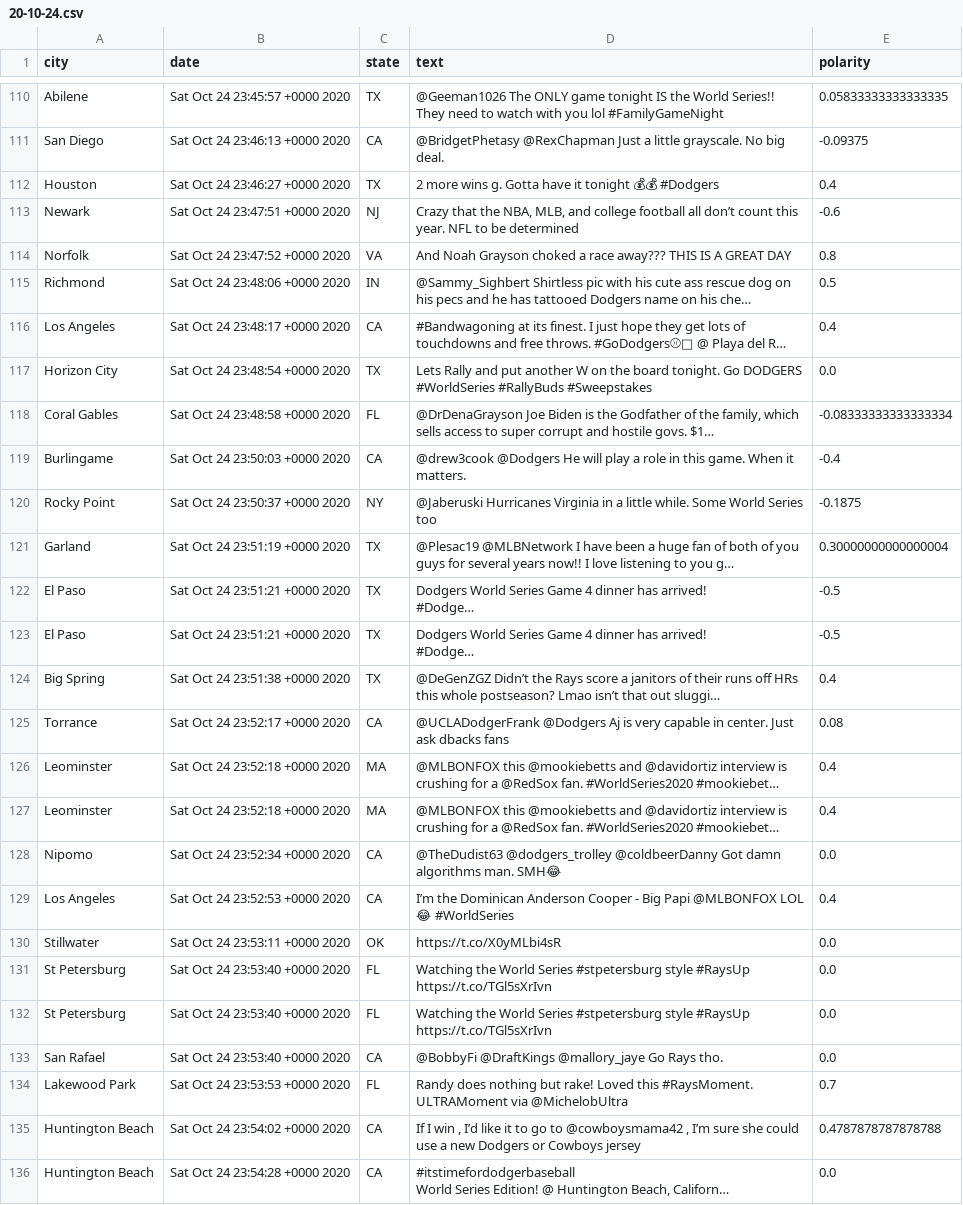
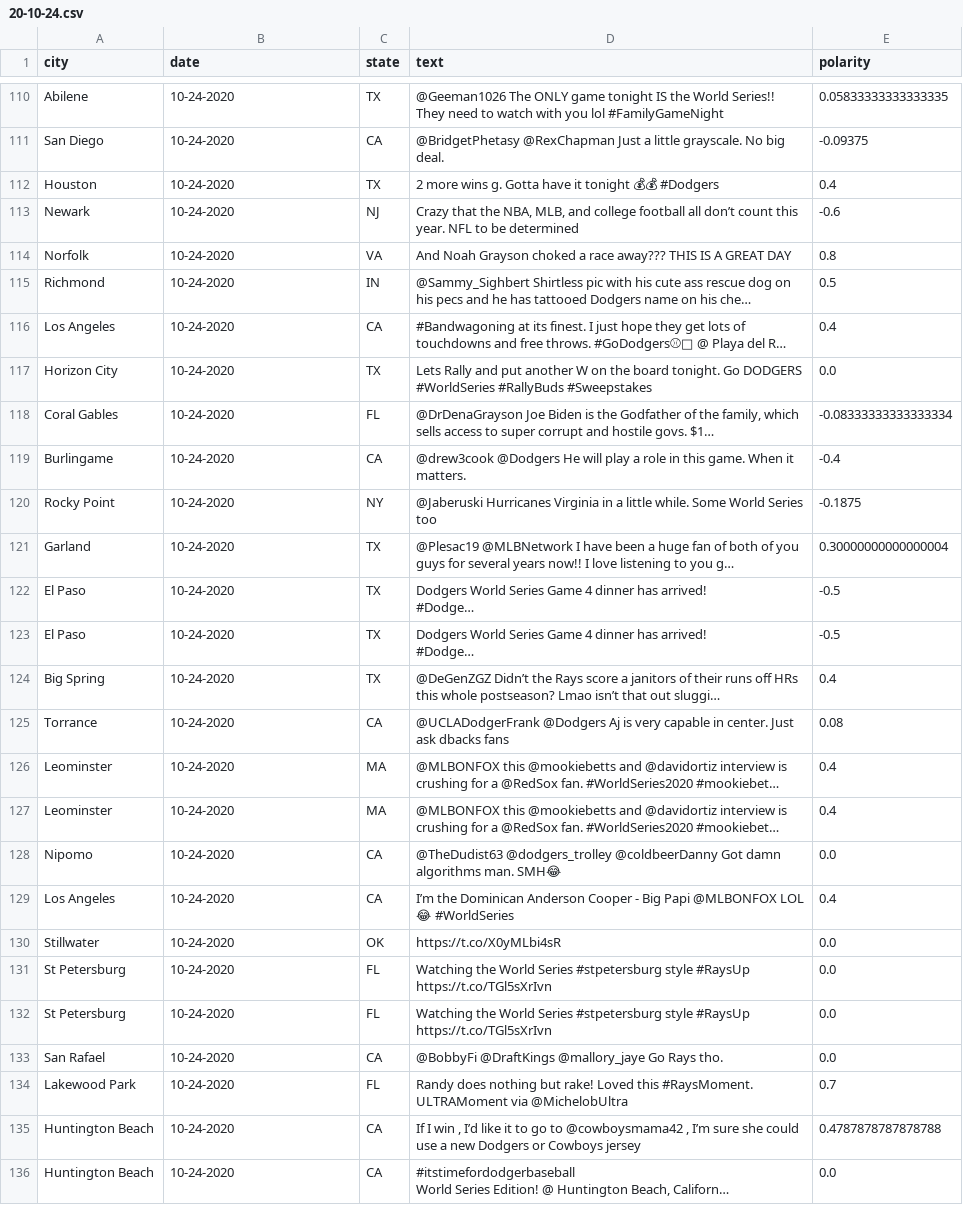
Before and after one commit to jrod2699/CSCI145-MATH166-Final-Project-, a CSV file: baseball-data/20-10-24.csv, drawn as a sheet; only a part is shown, gaps mark what is left out; long unchanged cells end in …; the diff covers the shown part only; the diff names each change by its address in the sheet, - before the commit and + after, or states it on an @@ line.

```diff
--- a/baseball-data/20-10-24.csv
+++ b/baseball-data/20-10-24.csv
-B110 (date): Sat Oct 24 23:45:57 +0000 2020
+B110 (date): 10-24-2020
-B111 (date): Sat Oct 24 23:46:13 +0000 2020
+B111 (date): 10-24-2020
-B112 (date): Sat Oct 24 23:46:27 +0000 2020
+B112 (date): 10-24-2020
-B113 (date): Sat Oct 24 23:47:51 +0000 2020
+B113 (date): 10-24-2020
-B114 (date): Sat Oct 24 23:47:52 +0000 2020
+B114 (date): 10-24-2020
-B115 (date): Sat Oct 24 23:48:06 +0000 2020
+B115 (date): 10-24-2020
-B116 (date): Sat Oct 24 23:48:17 +0000 2020
+B116 (date): 10-24-2020
-B117 (date): Sat Oct 24 23:48:54 +0000 2020
+B117 (date): 10-24-2020
-B118 (date): Sat Oct 24 23:48:58 +0000 2020
+B118 (date): 10-24-2020
-B119 (date): Sat Oct 24 23:50:03 +0000 2020
+B119 (date): 10-24-2020
-B120 (date): Sat Oct 24 23:50:37 +0000 2020
+B120 (date): 10-24-2020
-B121 (date): Sat Oct 24 23:51:19 +0000 2020
+B121 (date): 10-24-2020
-B122:B123 (date): Sat Oct 24 23:51:21 +0000 2020
+B122:B123 (date): 10-24-2020
-B124 (date): Sat Oct 24 23:51:38 +0000 2020
+B124 (date): 10-24-2020
-B125 (date): Sat Oct 24 23:52:17 +0000 2020
+B125 (date): 10-24-2020
-B126:B127 (date): Sat Oct 24 23:52:18 +0000 2020
+B126:B127 (date): 10-24-2020
-B128 (date): Sat Oct 24 23:52:34 +0000 2020
+B128 (date): 10-24-2020
-B129 (date): Sat Oct 24 23:52:53 +0000 2020
+B129 (date): 10-24-2020
-B130 (date): Sat Oct 24 23:53:11 +0000 2020
+B130 (date): 10-24-2020
-B131:B133 (date): Sat Oct 24 23:53:40 +0000 2020
+B131:B133 (date): 10-24-2020
-B134 (date): Sat Oct 24 23:53:53 +0000 2020
+B134 (date): 10-24-2020
-B135 (date): Sat Oct 24 23:54:02 +0000 2020
+B135 (date): 10-24-2020
-B136 (date): Sat Oct 24 23:54:28 +0000 2020
+B136 (date): 10-24-2020
```
Also changed, not shown: 134 edited cells elsewhere in this file, baseball-data/20-10-21.csv, baseball-data/20-10-22.csv, 8 other files.
